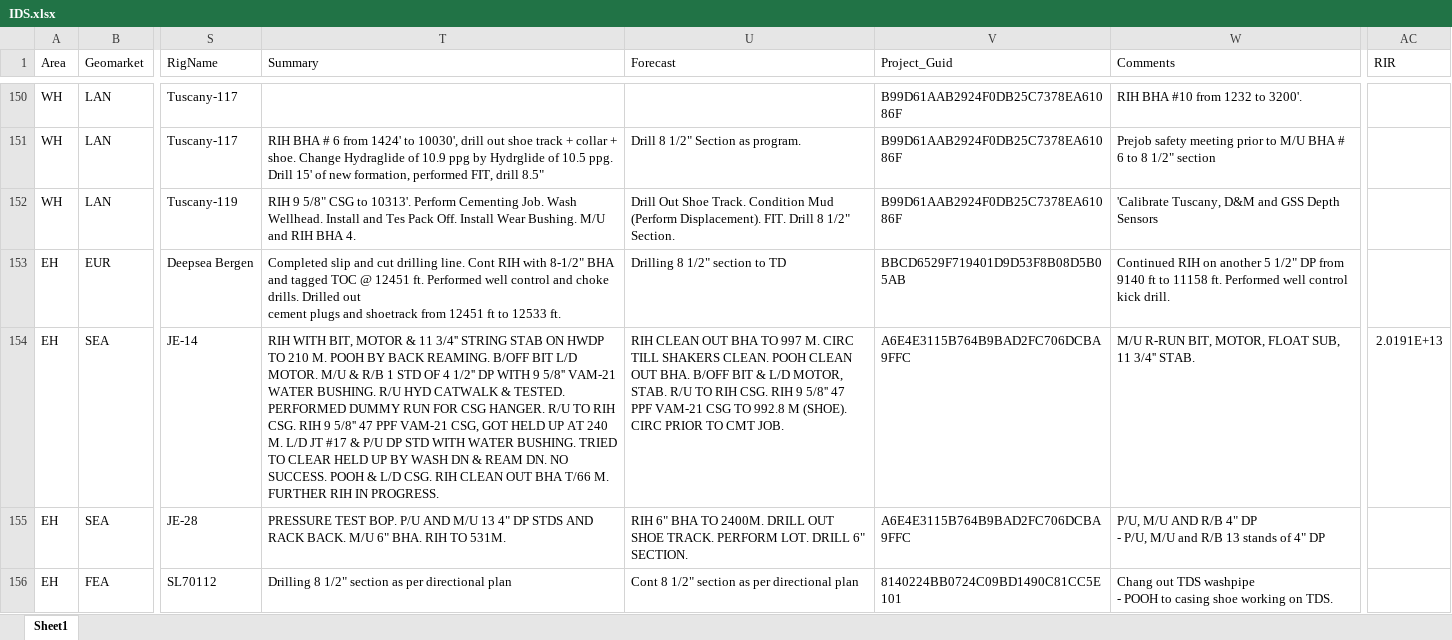
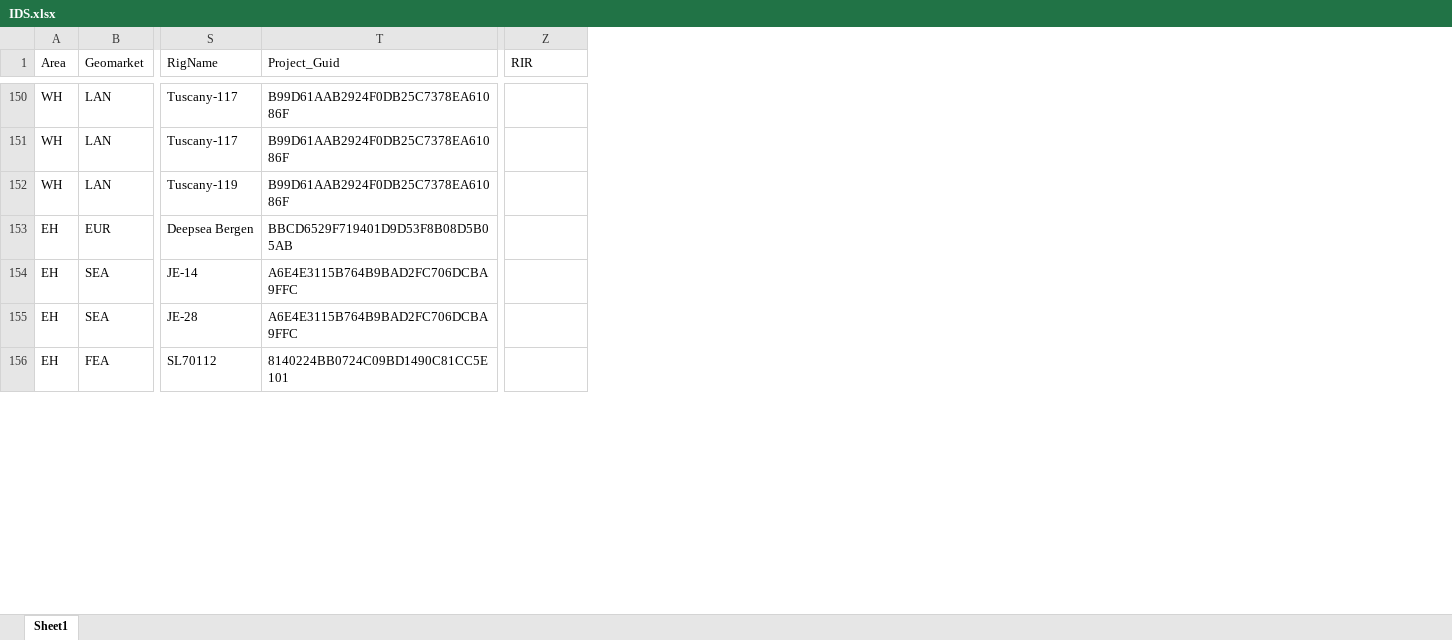
Before and after one commit to keith-mykmi/IDSVCT, an Excel workbook: IDS.xlsx, sheet Sheet1, drawn as a sheet; only a part is shown, gaps mark what is left out; values as stored, in another font and other column widths than the file's, no cell formats; removed rows and columns are numbered as before the commit, all else as after; ↵ is a line break in a cell; the diff covers the shown part only; the diff names each change by its address in the sheet, - before the commit and + after, or states it on an @@ line.

```diff
--- a/IDS.xlsx (sheet Sheet1)
+++ b/IDS.xlsx (sheet Sheet1)
-column T (Summary), rows 151-156: RIH BHA # 6 from 1424' to 10030', drill out shoe track + collar + shoe. Change Hydraglide of 10.9 ppg by Hydrglide of 10.5 ppg. Drill 15' of new formation, performed FIT, drill 8.5" | RIH 9 5/8" CSG to 10313'. Perform Cementing Job. Wash Wellhead. Install and Tes Pack Off. Install Wear Bushing. M/U and RIH BHA 4. | Completed slip and cut drilling line. Cont RIH with 8-1/2" BHA and tagged TOC @ 12451 ft. Performed well control and choke drills. Drilled out ↵ cement plugs and shoetrack from 12451 ft to 12533 ft. | RIH WITH BIT, MOTOR & 11 3/4'' STRING STAB ON HWDP TO 210 M. POOH BY BACK REAMING. B/OFF BIT L/D MOTOR. M/U & R/B 1 STD OF 4 1/2'' DP WITH 9 5/8'' VAM-21 WATER BUSHING. R/U HYD CATWALK & TESTED. PERFORMED DUMMY RUN FOR CSG HANGER. R/U TO RIH CSG. RIH 9 5/8'' 47 PPF VAM-21 CSG, GOT HELD UP AT 240 M. L/D JT #17 & P/U DP STD WITH WATER BUSHING. TRIED TO CLEAR HELD UP BY WASH DN & REAM DN. NO SUCCESS. POOH & L/D CSG. RIH CLEAN OUT BHA T/66 M. FURTHER RIH IN PROGRESS. | PRESSURE TEST BOP. P/U AND M/U 13 4" DP STDS AND RACK BACK. M/U 6" BHA. RIH TO 531M. | Drilling 8 1/2" section as per directional plan
-column U (Forecast), rows 151-156: Drill 8 1/2" Section as program. | Drill Out Shoe Track. Condition Mud (Perform Displacement). FIT. Drill 8 1/2" Section. | Drilling 8 1/2" section to TD | RIH CLEAN OUT BHA TO 997 M. CIRC TILL SHAKERS CLEAN. POOH CLEAN OUT BHA. B/OFF BIT & L/D MOTOR, STAB. R/U TO RIH CSG. RIH 9 5/8'' 47 PPF VAM-21 CSG TO 992.8 M (SHOE). CIRC PRIOR TO CMT JOB. | RIH 6" BHA TO 2400M. DRILL OUT SHOE TRACK. PERFORM LOT. DRILL 6" SECTION. | Cont 8 1/2" section as per directional plan
-column W (Comments), rows 150-156: RIH BHA #10 from 1232 to 3200'. | Prejob safety meeting prior to M/U BHA # 6 to 8 1/2" section | 'Calibrate Tuscany, D&M and GSS Depth Sensors | Continued RIH on another 5 1/2" DP from 9140 ft to 11158 ft. Performed well control kick drill. | M/U R-RUN BIT, MOTOR, FLOAT SUB, 11 3/4'' STAB. | P/U, M/U AND R/B 4" DP ↵ - P/U, M/U and R/B 13 stands of 4" DP | Chang out TDS washpipe ↵ - POOH to casing shoe working on TDS.
-Z154 (RIR): 2.0191E+13
+Z154 (RIR): (empty)
```
Also changed, not shown: 35 edited cells elsewhere in this sheet, cell formats, 1 other file.
